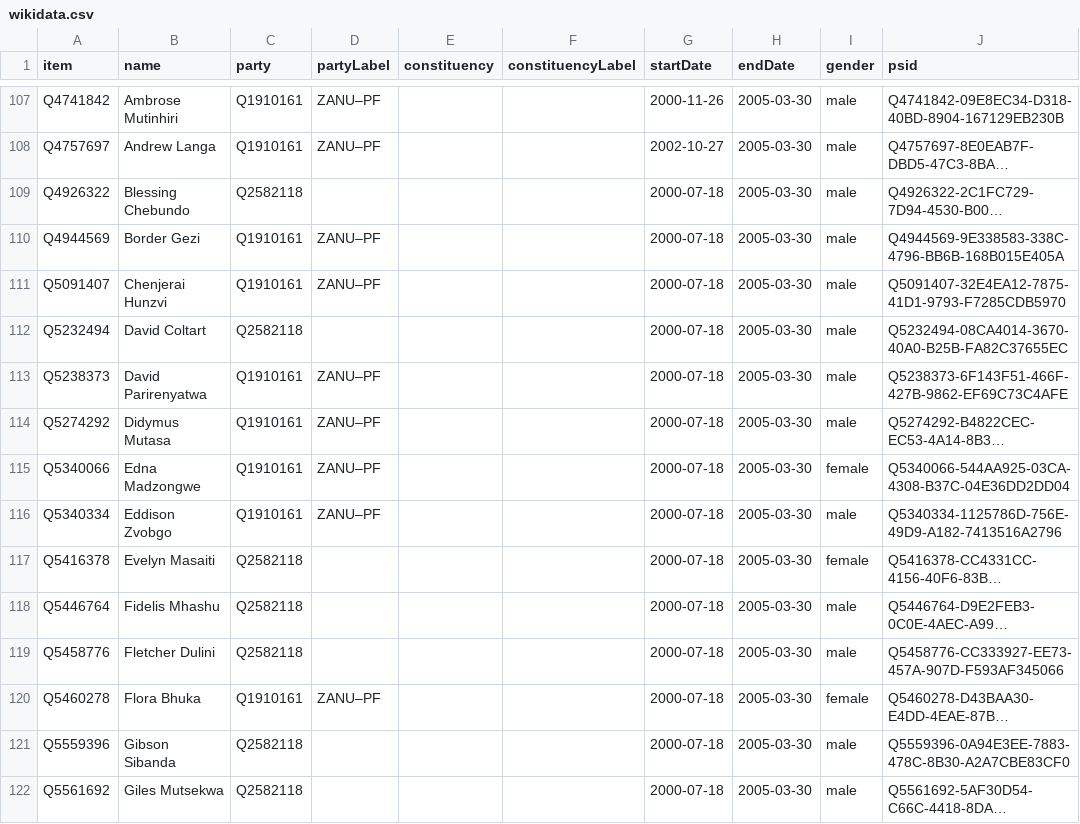
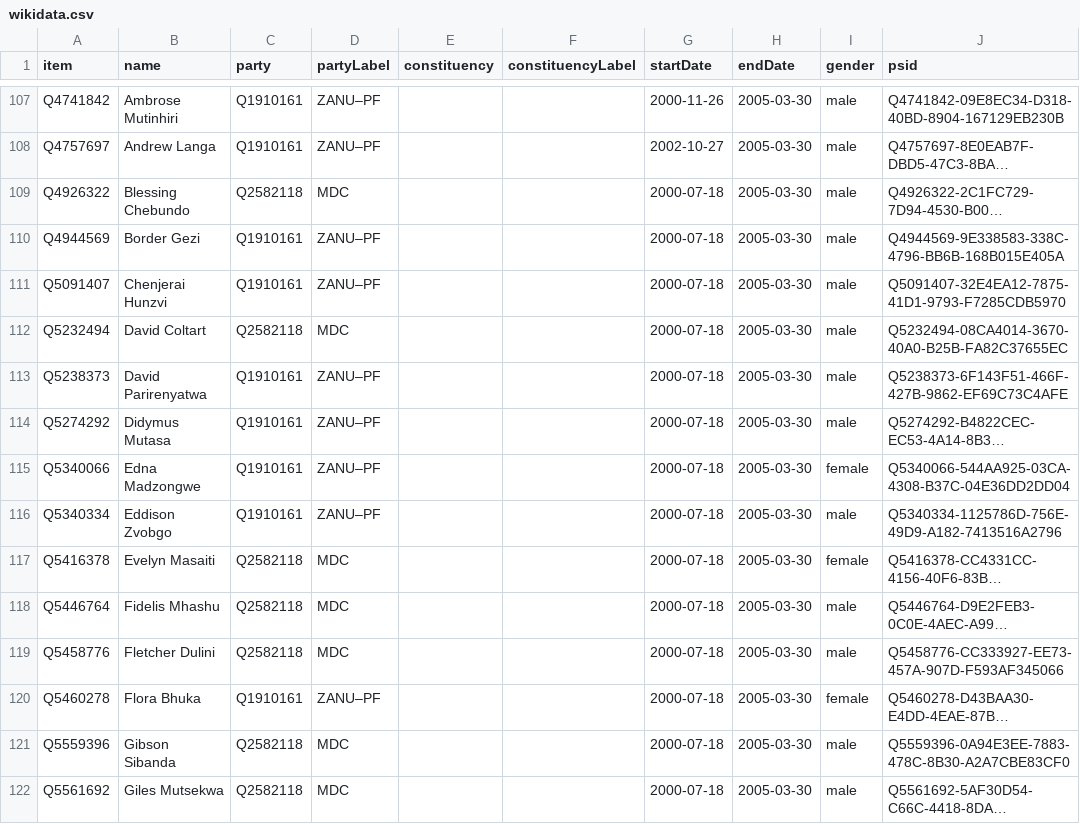
Before and after one commit to every-politician-scrapers/zimbabwe, a CSV file: sources/assembly-5-wp/wikidata.csv, drawn as a sheet; only a part is shown, gaps mark what is left out; long unchanged cells end in …; the diff covers the shown part only; the diff names each change by its address in the sheet, - before the commit and + after, or states it on an @@ line.

```diff
--- a/sources/assembly-5-wp/wikidata.csv
+++ b/sources/assembly-5-wp/wikidata.csv
-D109 (partyLabel): (empty)
+D109 (partyLabel): MDC
-D112 (partyLabel): (empty)
+D112 (partyLabel): MDC
-D117:D119 (partyLabel): (empty)
+D117:D119 (partyLabel): MDC
-D121:D122 (partyLabel): (empty)
+D121:D122 (partyLabel): MDC
```
Also changed, not shown: 55 edited cells elsewhere in this file, 1 other file.
